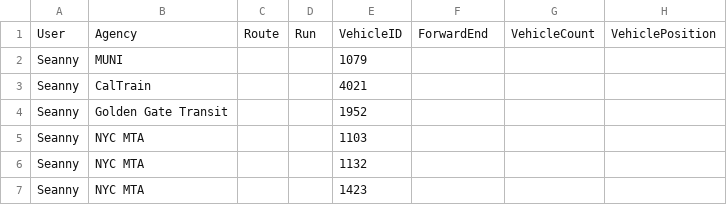
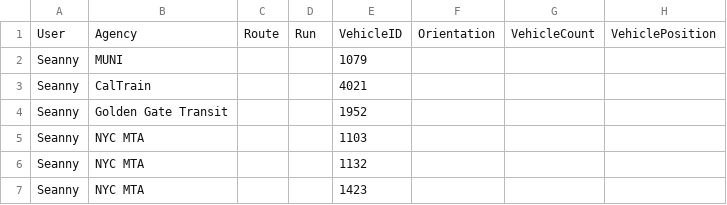
Before and after one commit to SeannyPhoenix/bogie, a CSV file: tools/restructure/orig.csv, drawn as a sheet; only a part is shown; the diff names each change by its address in the sheet, - before the commit and + after, or states it on an @@ line.

```diff
--- a/tools/restructure/orig.csv
+++ b/tools/restructure/orig.csv
-F1: ForwardEnd
+F1: Orientation
```
Also changed, not shown: 7 other files.
